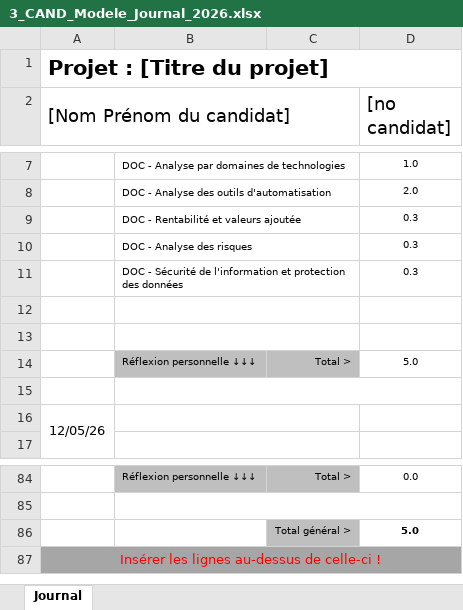
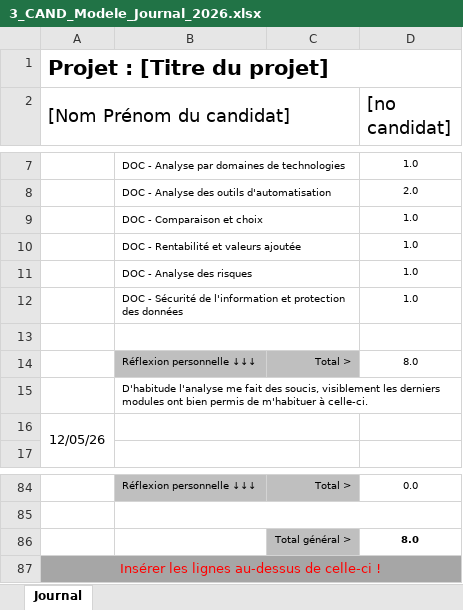
Before and after one commit to Lucielle-Voeffray/TPI-2026, an Excel workbook: Doc/3_CAND_Modele_Journal_2026.xlsx, sheet Journal, drawn as a sheet; only a part is shown, gaps mark what is left out; values as stored, in another font and other column widths than the file's, no borders; conditional formats not drawn; removed rows and columns are numbered as before the commit, all else as after; the diff names each change by its address in the sheet, - before the commit and + after, or states it on an @@ line.

```diff
--- a/Doc/3_CAND_Modele_Journal_2026.xlsx (sheet Journal)
+++ b/Doc/3_CAND_Modele_Journal_2026.xlsx (sheet Journal)
-row 9:  | DOC - Rentabilité et valeurs ajoutée |  | 0.3
-row 10:  | DOC - Analyse des risques |  | 0.3
-row 11:  | DOC - Sécurité de l'information et protection des données |  | 0.3
+row 9:  | DOC - Comparaison et choix |  | 1.0
+row 10:  | DOC - Rentabilité et valeurs ajoutée |  | 1.0
+row 11:  | DOC - Analyse des risques |  | 1.0
+row 12:  | DOC - Sécurité de l'information et protection des données |  | 1.0
-row 13: (empty)
-D14 ([no candidat]): 5.0
+D14 ([no candidat]): 8.0
-B15: (empty)
+B15: D'habitude l'analyse me fait des soucis, visiblement les derniers modules ont bien permis de m'habituer à celle-ci.
-D86 ([no candidat]): 5.0
+D86 ([no candidat]): 8.0
```
Also changed, not shown: Doc/2_CAND_Modele_Planning_2026.xlsx, Doc/Tests.xlsx, 6 other files.
